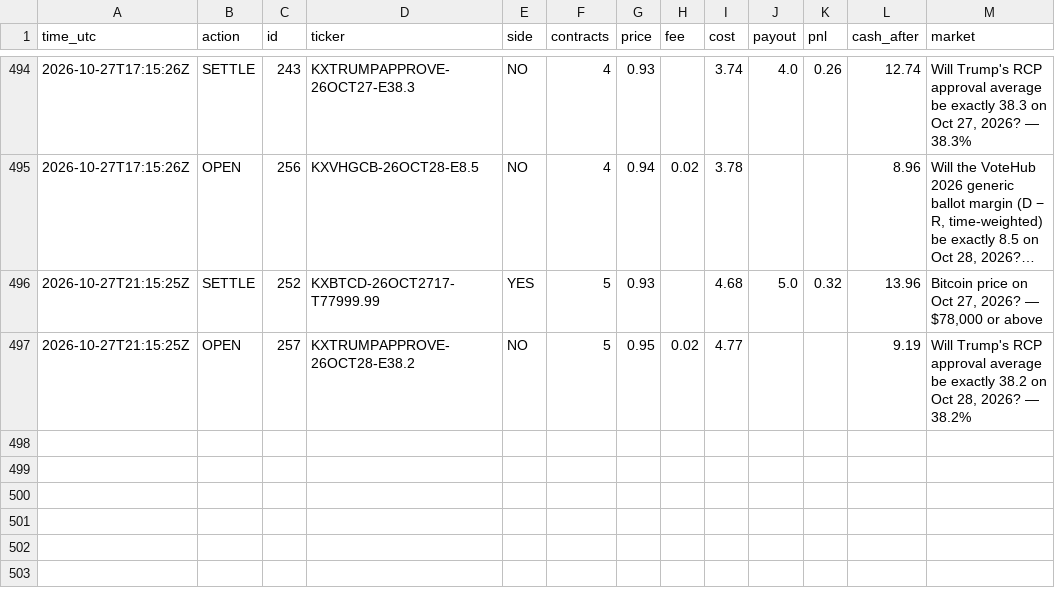
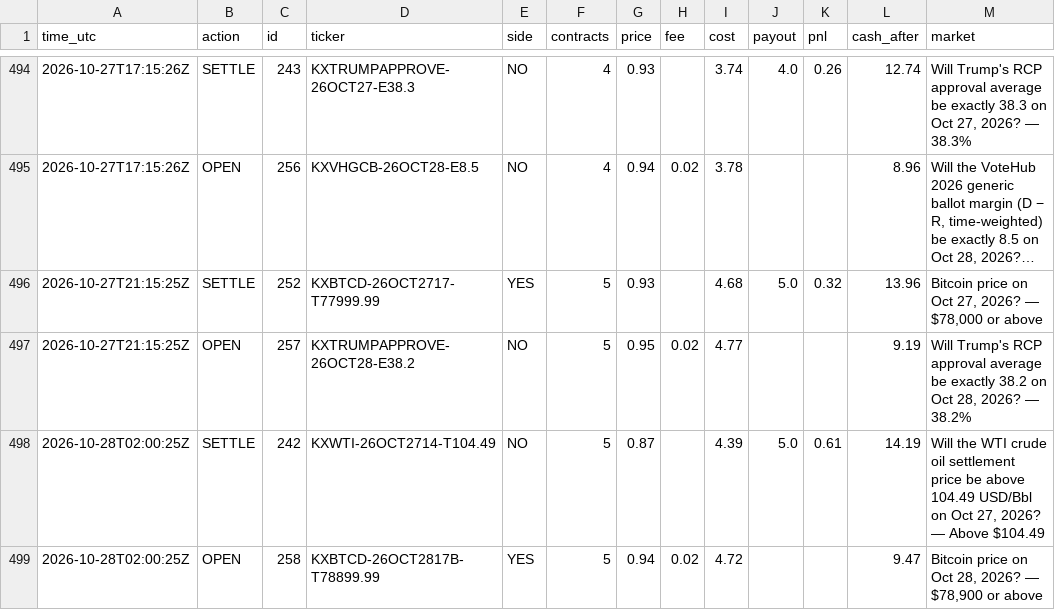
Before and after one commit to xne0nlight/kalshi-paper-bot, a CSV file: state/trade_log.csv, drawn as a sheet; only a part is shown, gaps mark what is left out; long unchanged cells end in …; the diff names each change by its address in the sheet, - before the commit and + after, or states it on an @@ line.

```diff
--- a/state/trade_log.csv
+++ b/state/trade_log.csv
+row 498: 2026-10-28T02:00:25Z | SETTLE | 242 | KXWTI-26OCT2714-T104.49 | NO | 5 | 0.87 |  | 4.39 | 5.0 | 0.61 | 14.19 | Will the WTI crude oil settlement price be above 104.49 USD/Bbl on Oct 27, 2026? — Above $104.49
+row 499: 2026-10-28T02:00:25Z | OPEN | 258 | KXBTCD-26OCT2817B-T78899.99 | YES | 5 | 0.94 | 0.02 | 4.72 |  |  | 9.47 | Bitcoin price on Oct 28, 2026? — $78,900 or above
```
Also changed, not shown: 5 other files.
